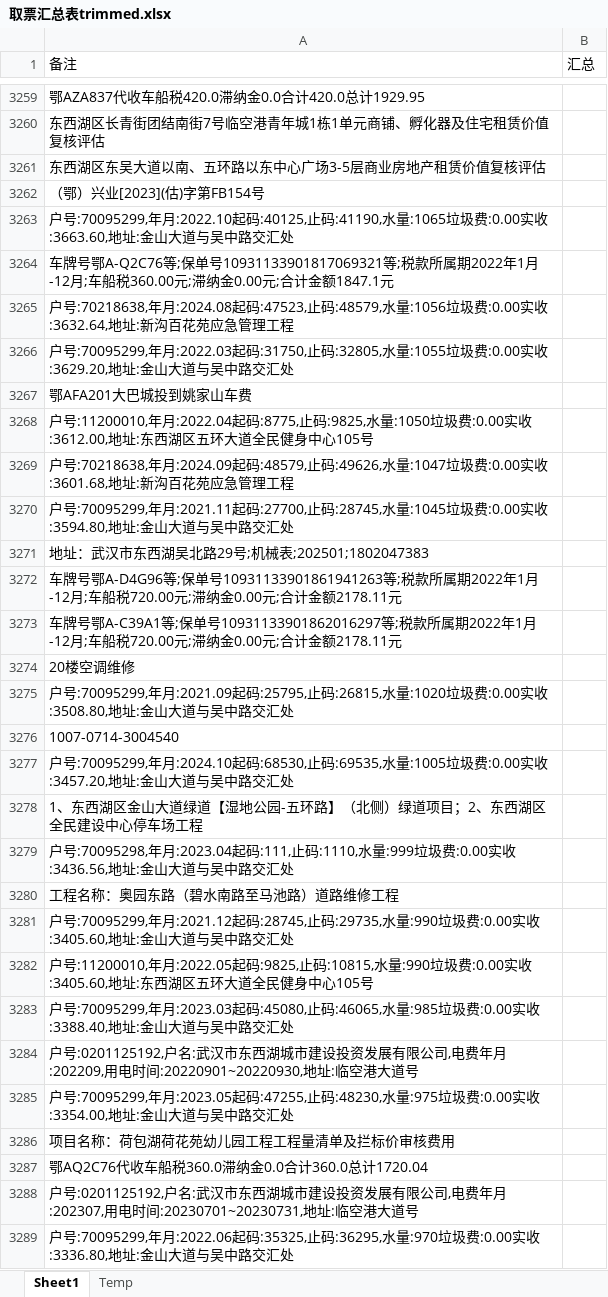
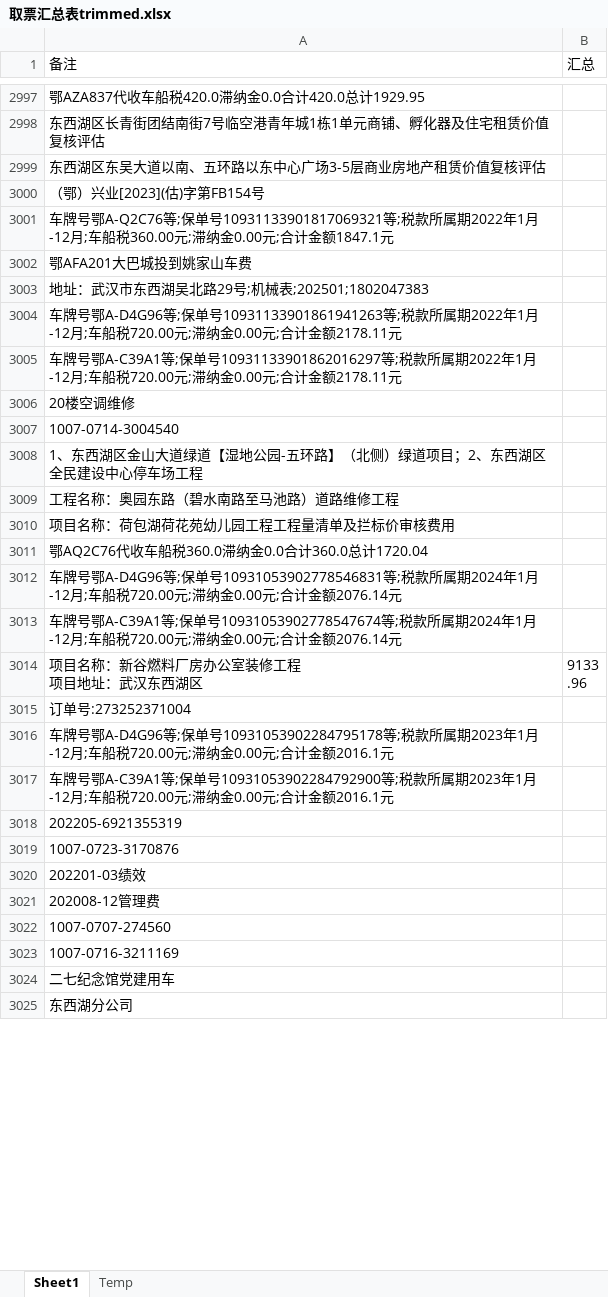
Before and after one commit to apweili/Scratch, an Excel workbook: ConsoleApp1/ReducedData/cwj/取票汇总表trimmed.xlsx, sheet Sheet1, drawn as a sheet; only a part is shown, gaps mark what is left out; the shorter side is filled out with more unchanged rows; values as stored, in another font and other column widths than the file's, no borders; removed rows and columns are numbered as before the commit, all else as after; the diff covers the shown part only; the diff names each change by its address in the sheet, - before the commit and + after, or states it on an @@ line.

```diff
--- a/ConsoleApp1/ReducedData/cwj/取票汇总表trimmed.xlsx (sheet Sheet1)
+++ b/ConsoleApp1/ReducedData/cwj/取票汇总表trimmed.xlsx (sheet Sheet1)
-row 3263: 户号:70095299,年月:2022.10起码:40125,止码:41190,水量:1065垃圾费:0.00实收:3663.60,地址:金山大道与吴中路交汇处
-row 3265: 户号:70218638,年月:2024.08起码:47523,止码:48579,水量:1056垃圾费:0.00实收:3632.64,地址:新沟百花苑应急管理工程
-row 3266: 户号:70095299,年月:2022.03起码:31750,止码:32805,水量:1055垃圾费:0.00实收:3629.20,地址:金山大道与吴中路交汇处
-row 3268: 户号:11200010,年月:2022.04起码:8775,止码:9825,水量:1050垃圾费:0.00实收:3612.00,地址:东西湖区五环大道全民健身中心105号
-row 3269: 户号:70218638,年月:2024.09起码:48579,止码:49626,水量:1047垃圾费:0.00实收:3601.68,地址:新沟百花苑应急管理工程
-row 3270: 户号:70095299,年月:2021.11起码:27700,止码:28745,水量:1045垃圾费:0.00实收:3594.80,地址:金山大道与吴中路交汇处
-row 3275: 户号:70095299,年月:2021.09起码:25795,止码:26815,水量:1020垃圾费:0.00实收:3508.80,地址:金山大道与吴中路交汇处
-row 3277: 户号:70095299,年月:2024.10起码:68530,止码:69535,水量:1005垃圾费:0.00实收:3457.20,地址:金山大道与吴中路交汇处
-row 3279: 户号:70095298,年月:2023.04起码:111,止码:1110,水量:999垃圾费:0.00实收:3436.56,地址:金山大道与吴中路交汇处
-row 3281: 户号:70095299,年月:2021.12起码:28745,止码:29735,水量:990垃圾费:0.00实收:3405.60,地址:金山大道与吴中路交汇处
-row 3282: 户号:11200010,年月:2022.05起码:9825,止码:10815,水量:990垃圾费:0.00实收:3405.60,地址:东西湖区五环大道全民健身中心105号
-row 3283: 户号:70095299,年月:2023.03起码:45080,止码:46065,水量:985垃圾费:0.00实收:3388.40,地址:金山大道与吴中路交汇处
-row 3284: 户号:0201125192,户名:武汉市东西湖城市建设投资发展有限公司,电费年月:202209,用电时间:20220901~20220930,地址:临空港大道号
-row 3285: 户号:70095299,年月:2023.05起码:47255,止码:48230,水量:975垃圾费:0.00实收:3354.00,地址:金山大道与吴中路交汇处
-row 3288: 户号:0201125192,户名:武汉市东西湖城市建设投资发展有限公司,电费年月:202307,用电时间:20230701~20230731,地址:临空港大道号
-row 3289: 户号:70095299,年月:2022.06起码:35325,止码:36295,水量:970垃圾费:0.00实收:3336.80,地址:金山大道与吴中路交汇处
```
Also changed, not shown: 21 added rows, 569 removed rows and 29 edited cells elsewhere in this sheet, ConsoleApp1/ReducedData/cwj/副本取票汇总表.xlsx, ConsoleApp1/ReducedData/cwj/取票汇总表.xlsx, 9 other files.
